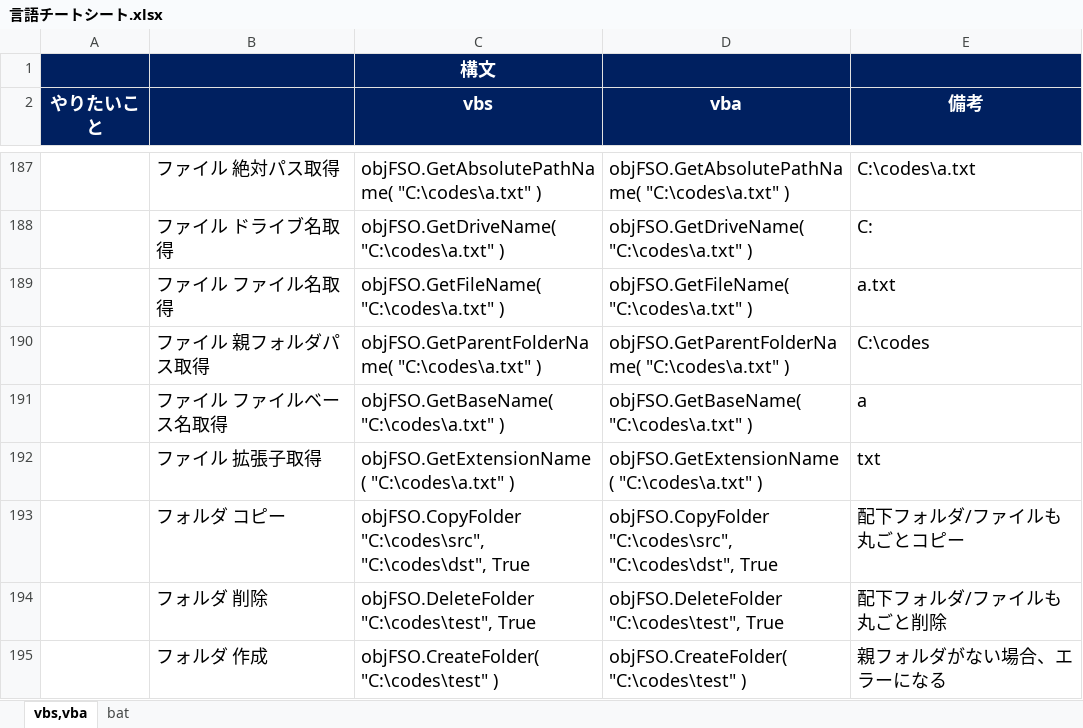
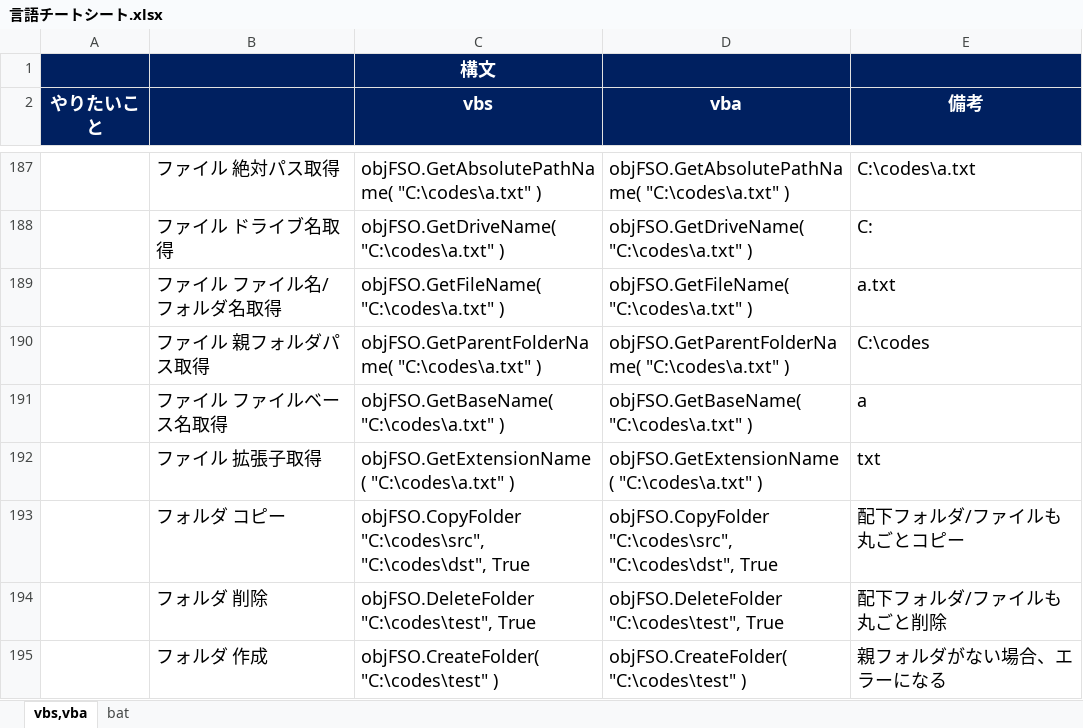
Before and after one commit to draemonash2/other, an Excel workbook: 言語チートシート.xlsx, sheet vbs,vba, drawn as a sheet; only a part is shown, gaps mark what is left out; values as stored, in another font and other column widths than the file's, no borders; the diff names each change by its address in the sheet, - before the commit and + after, or states it on an @@ line.

```diff
--- a/言語チートシート.xlsx (sheet vbs,vba)
+++ b/言語チートシート.xlsx (sheet vbs,vba)
-B189: ファイル ファイル名取得
+B189: ファイル ファイル名/フォルダ名取得
```
Also changed, not shown: ショートカットキー一覧.xlsx.
